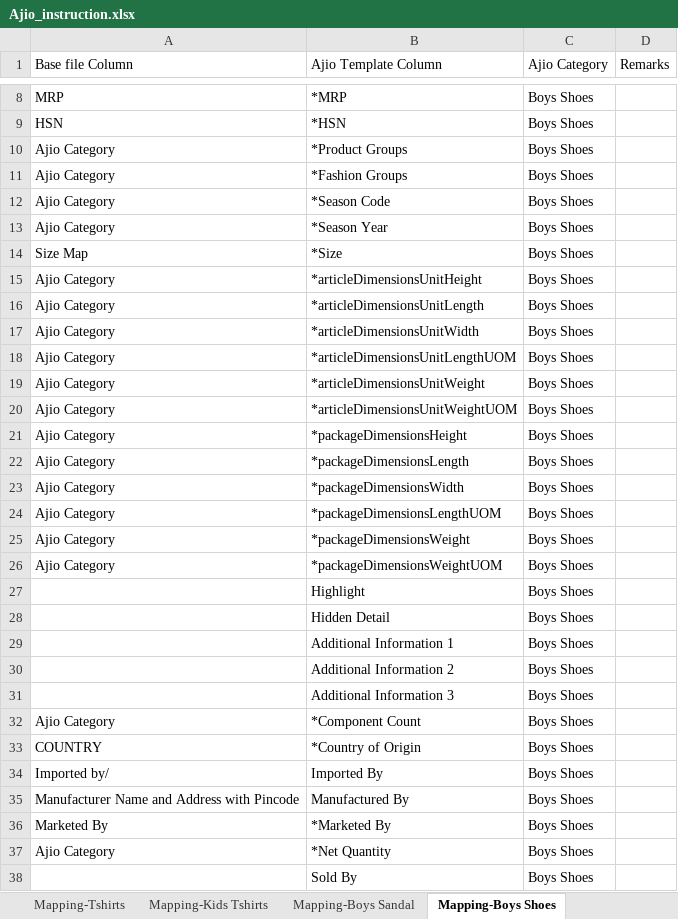
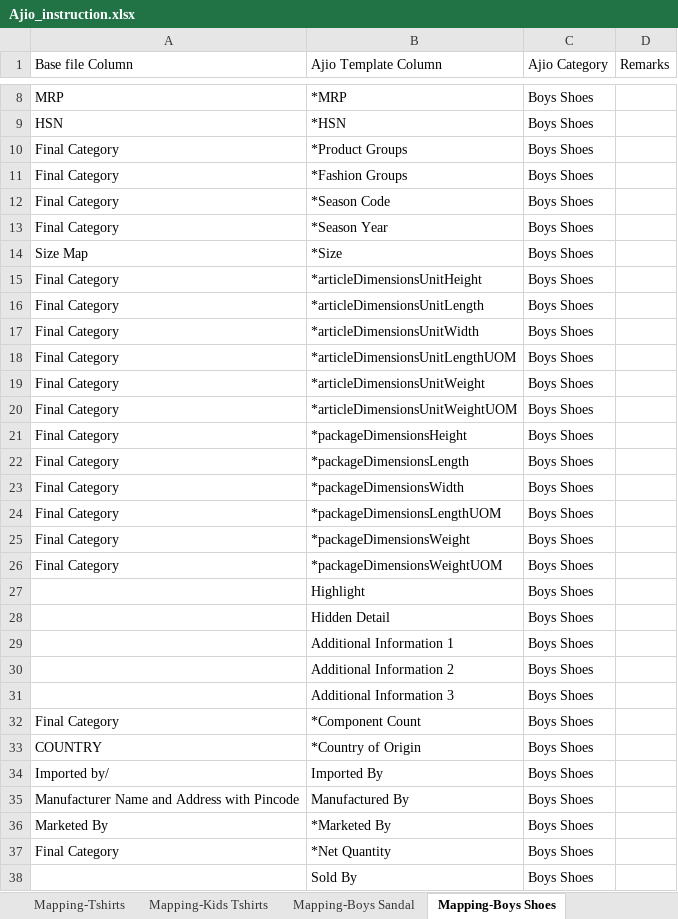
Before and after one commit to anmrahul-code/catalogue-automation, an Excel workbook: config/Ajio_instruction.xlsx, sheet Mapping-Boys Shoes, drawn as a sheet; only a part is shown, gaps mark what is left out; values as stored, in another font and other column widths than the file's, no borders; the diff covers the shown part only; the diff names each change by its address in the sheet, - before the commit and + after, or states it on an @@ line.

```diff
--- a/config/Ajio_instruction.xlsx (sheet Mapping-Boys Shoes)
+++ b/config/Ajio_instruction.xlsx (sheet Mapping-Boys Shoes)
-A10:A13 (Base file Column): Ajio Category
+A10:A13 (Base file Column): Final Category
-A15:A26 (Base file Column): Ajio Category
+A15:A26 (Base file Column): Final Category
-A32 (Base file Column): Ajio Category
+A32 (Base file Column): Final Category
-A37 (Base file Column): Ajio Category
+A37 (Base file Column): Final Category
```
Also changed, not shown: 8 edited cells elsewhere in this sheet, sheet Mapping-Boys Sandal, config/Ajio_dropdown.xlsx.
